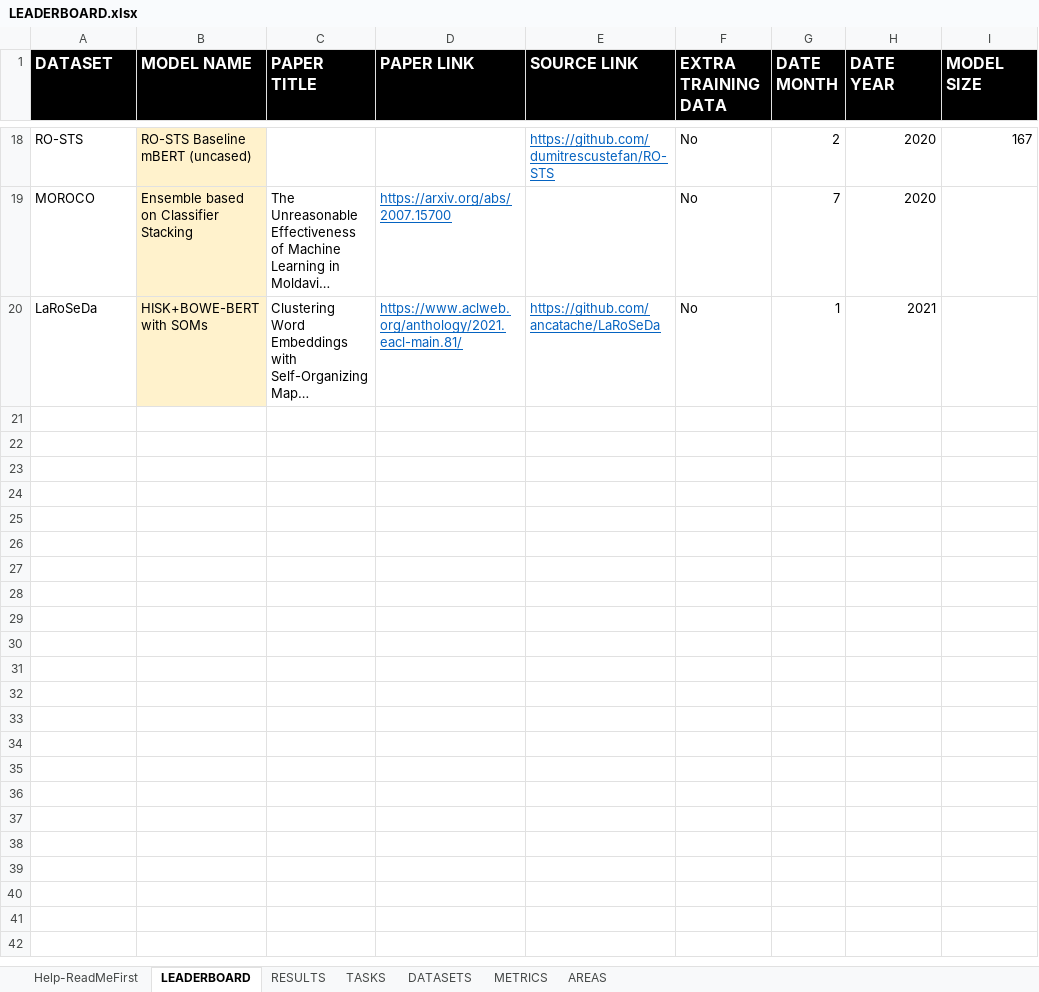
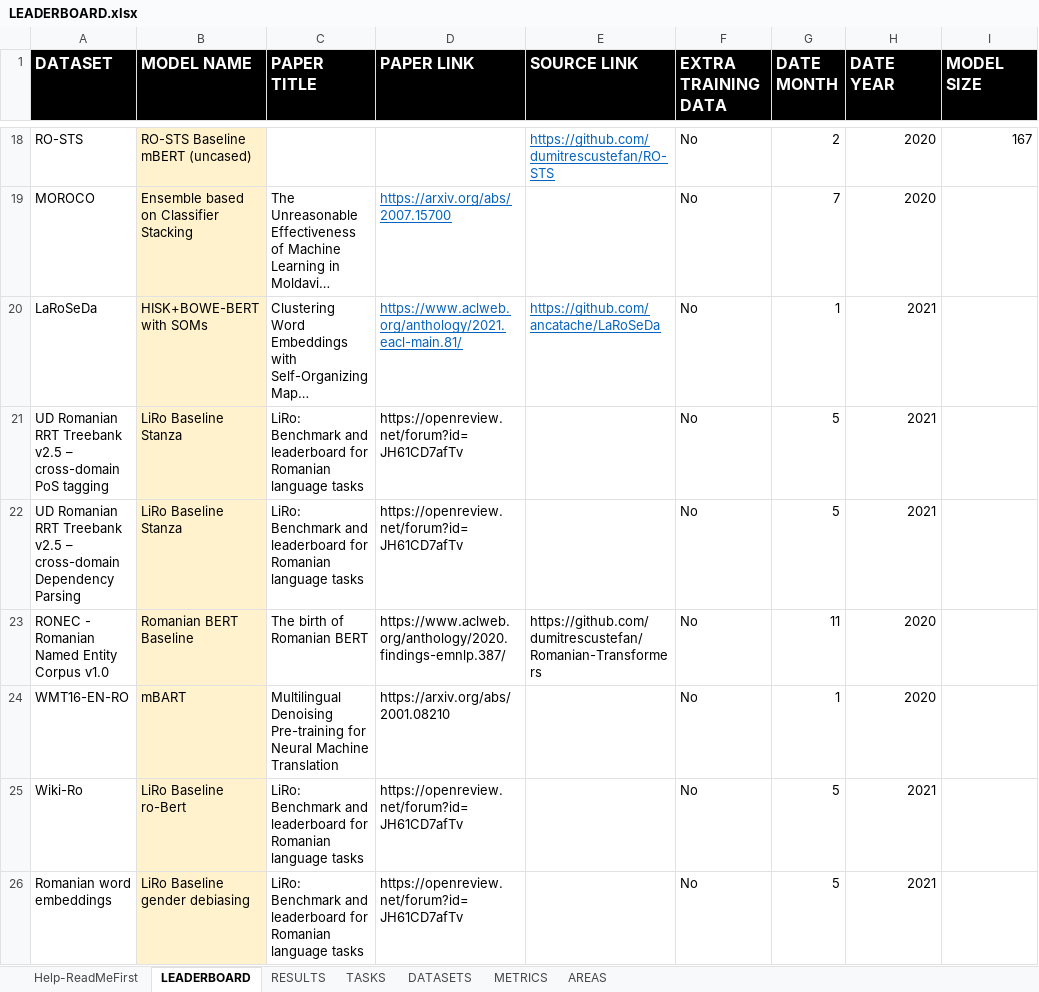
Before and after one commit to LiroBenchmark/LiroBenchmark.github.io, an Excel workbook: src/data/LEADERBOARD.xlsx, sheet LEADERBOARD, drawn as a sheet; only a part is shown, gaps mark what is left out; long unchanged cells end in …; values as stored, in another font and other column widths than the file's, no borders; the diff names each change by its address in the sheet, - before the commit and + after, or states it on an @@ line.

Commit message:
Updated leaderboard

```diff
--- a/src/data/LEADERBOARD.xlsx (sheet LEADERBOARD)
+++ b/src/data/LEADERBOARD.xlsx (sheet LEADERBOARD)
+row 21: UD Romanian RRT Treebank v2.5 – cross-domain PoS tagging | LiRo Baseline Stanza | LiRo: Benchmark and leaderboard for Romanian language tasks | https://openreview.net/forum?id=JH61CD7afTv |  | No | 5 | 2021
+row 22: UD Romanian RRT Treebank v2.5 – cross-domain Dependency Parsing | LiRo Baseline Stanza | LiRo: Benchmark and leaderboard for Romanian language tasks | https://openreview.net/forum?id=JH61CD7afTv |  | No | 5 | 2021
+row 23: RONEC - Romanian Named Entity Corpus v1.0 | Romanian BERT Baseline | The birth of Romanian BERT | https://www.aclweb.org/anthology/2020.findings-emnlp.387/ | https://github.com/dumitrescustefan/Romanian-Transformers | No | 11 | 2020
+row 24: WMT16-EN-RO | mBART | Multilingual Denoising Pre-training for Neural Machine Translation | https://arxiv.org/abs/2001.08210 |  | No | 1 | 2020
+row 25: Wiki-Ro | LiRo Baseline ro-Bert | LiRo: Benchmark and leaderboard for Romanian language tasks | https://openreview.net/forum?id=JH61CD7afTv |  | No | 5 | 2021
+row 26: Romanian word embeddings | LiRo Baseline gender debiasing | LiRo: Benchmark and leaderboard for Romanian language tasks | https://openreview.net/forum?id=JH61CD7afTv |  | No | 5 | 2021
```
Also changed, not shown: sheet DATASETS, sheet RESULTS, sheet TASKS, sheet METRICS.
